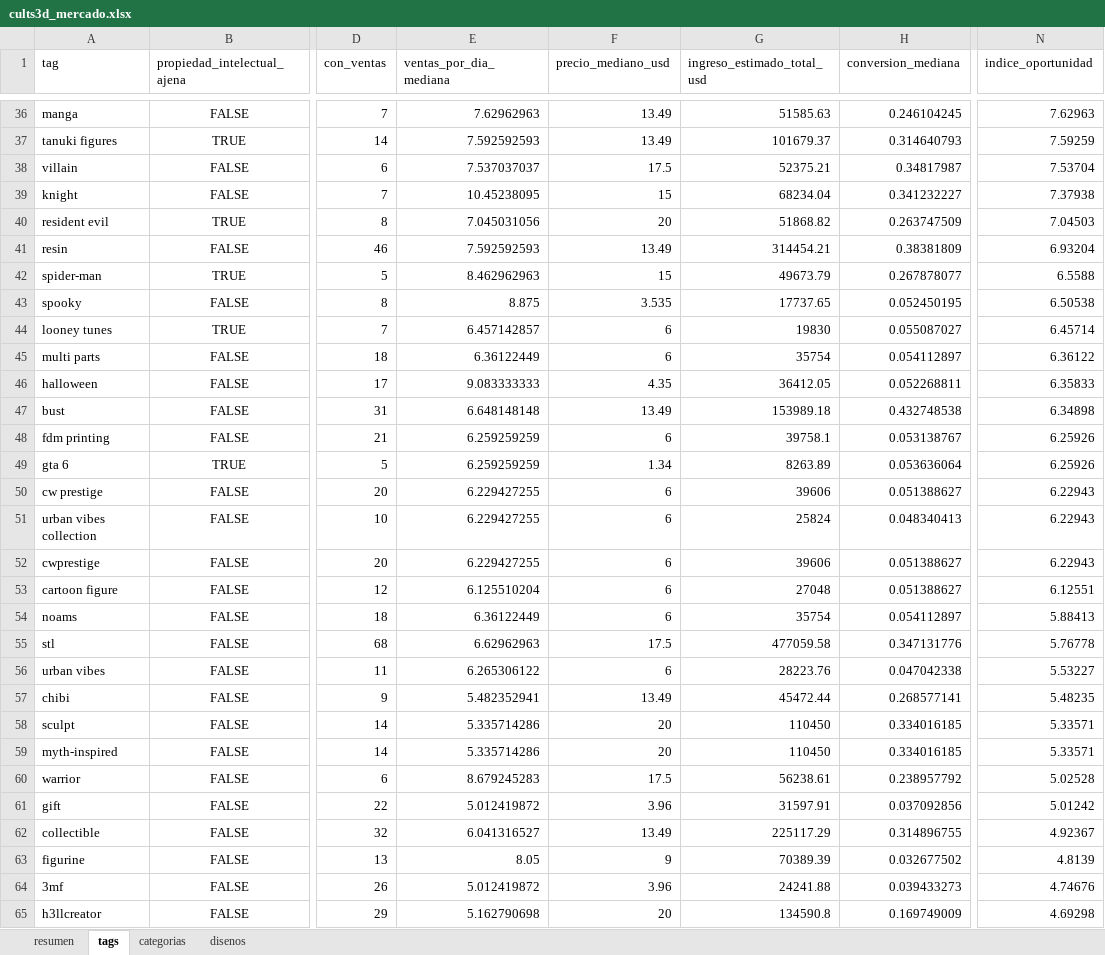
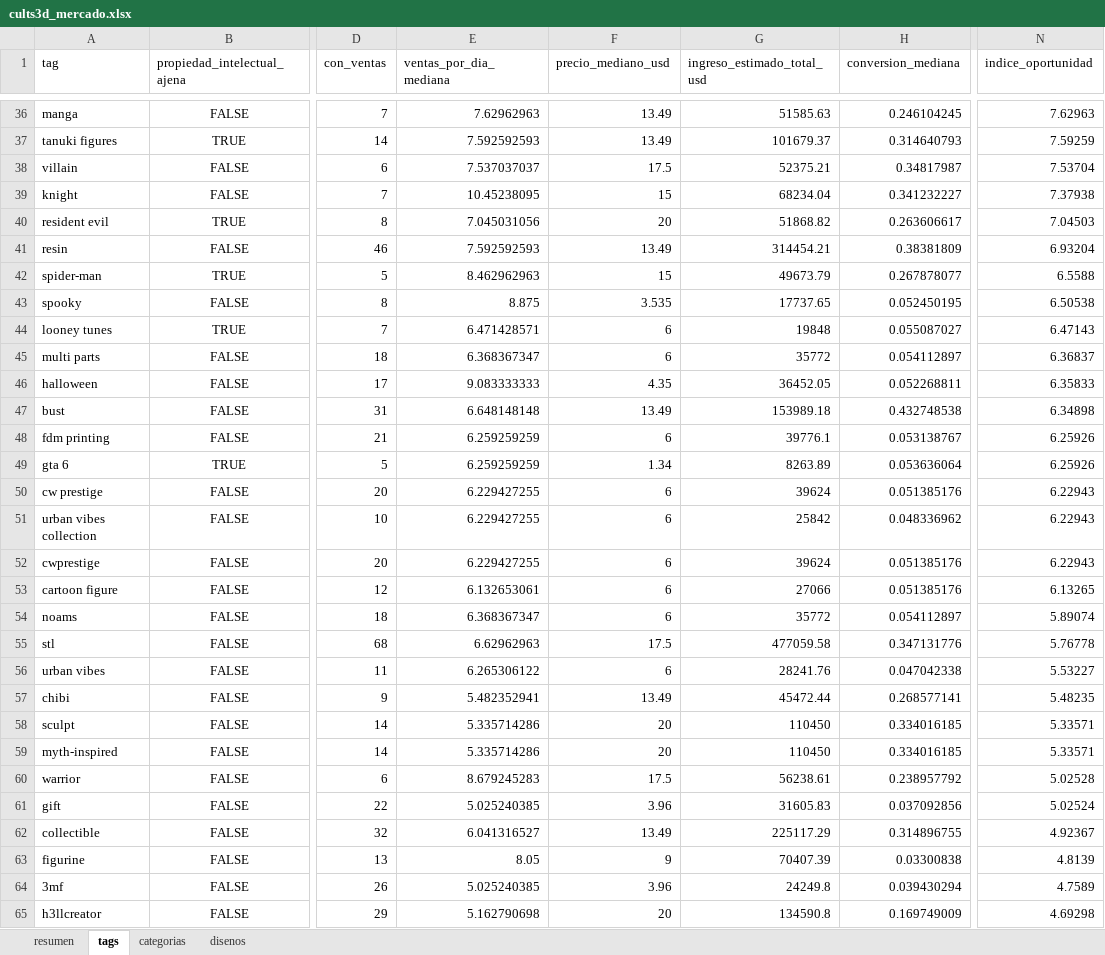
Before and after one commit to Dazvohg/cults3d-agent, an Excel workbook: reportes/cults3d_mercado.xlsx, sheet tags, drawn as a sheet; only a part is shown, gaps mark what is left out; values as stored, in another font and other column widths than the file's, no borders; the diff covers the shown part only; the diff names each change by its address in the sheet, - before the commit and + after, or states it on an @@ line.

```diff
--- a/reportes/cults3d_mercado.xlsx (sheet tags)
+++ b/reportes/cults3d_mercado.xlsx (sheet tags)
-H40 (conversion_mediana): 0.263747509
+H40 (conversion_mediana): 0.263606617
-E44 (ventas_por_dia_mediana): 6.457142857
+E44 (ventas_por_dia_mediana): 6.471428571
-G44 (ingreso_estimado_total_usd): 19830
+G44 (ingreso_estimado_total_usd): 19848
-N44 (indice_oportunidad): 6.45714
+N44 (indice_oportunidad): 6.47143
-E45 (ventas_por_dia_mediana): 6.36122449
+E45 (ventas_por_dia_mediana): 6.368367347
-G45 (ingreso_estimado_total_usd): 35754
+G45 (ingreso_estimado_total_usd): 35772
-N45 (indice_oportunidad): 6.36122
+N45 (indice_oportunidad): 6.36837
-G46 (ingreso_estimado_total_usd): 36412.05
+G46 (ingreso_estimado_total_usd): 36452.05
-G48 (ingreso_estimado_total_usd): 39758.1
+G48 (ingreso_estimado_total_usd): 39776.1
-G50 (ingreso_estimado_total_usd): 39606
+G50 (ingreso_estimado_total_usd): 39624
-H50 (conversion_mediana): 0.051388627
+H50 (conversion_mediana): 0.051385176
-G51 (ingreso_estimado_total_usd): 25824
+G51 (ingreso_estimado_total_usd): 25842
-H51 (conversion_mediana): 0.048340413
+H51 (conversion_mediana): 0.048336962
-G52 (ingreso_estimado_total_usd): 39606
+G52 (ingreso_estimado_total_usd): 39624
-H52:H53 (conversion_mediana): 0.051388627
+H52:H53 (conversion_mediana): 0.051385176
-E53 (ventas_por_dia_mediana): 6.125510204
+E53 (ventas_por_dia_mediana): 6.132653061
-G53 (ingreso_estimado_total_usd): 27048
+G53 (ingreso_estimado_total_usd): 27066
-N53 (indice_oportunidad): 6.12551
+N53 (indice_oportunidad): 6.13265
-E54 (ventas_por_dia_mediana): 6.36122449
+E54 (ventas_por_dia_mediana): 6.368367347
-G54 (ingreso_estimado_total_usd): 35754
+G54 (ingreso_estimado_total_usd): 35772
-N54 (indice_oportunidad): 5.88413
+N54 (indice_oportunidad): 5.89074
-G56 (ingreso_estimado_total_usd): 28223.76
+G56 (ingreso_estimado_total_usd): 28241.76
-E61 (ventas_por_dia_mediana): 5.012419872
+E61 (ventas_por_dia_mediana): 5.025240385
-G61 (ingreso_estimado_total_usd): 31597.91
+G61 (ingreso_estimado_total_usd): 31605.83
-N61 (indice_oportunidad): 5.01242
+N61 (indice_oportunidad): 5.02524
-G63 (ingreso_estimado_total_usd): 70389.39
+G63 (ingreso_estimado_total_usd): 70407.39
-H63 (conversion_mediana): 0.032677502
+H63 (conversion_mediana): 0.03300838
-E64 (ventas_por_dia_mediana): 5.012419872
+E64 (ventas_por_dia_mediana): 5.025240385
-G64 (ingreso_estimado_total_usd): 24241.88
+G64 (ingreso_estimado_total_usd): 24249.8
-H64 (conversion_mediana): 0.039433273
+H64 (conversion_mediana): 0.039430294
-N64 (indice_oportunidad): 4.74676
+N64 (indice_oportunidad): 4.7589
```
Also changed, not shown: 59 edited cells elsewhere in this sheet, sheet disenos, sheet categorias, sheet resumen, reportes/ventas_propias.xlsx, 7 other files.
